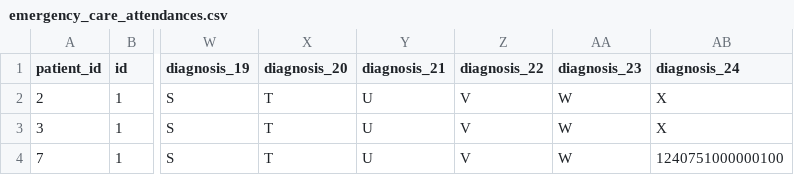
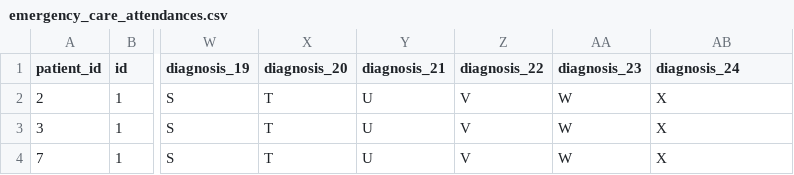
Before and after one commit to sebbacon/cis-pop-validation-ehrql-demo, a CSV file: dummy_data/emergency_care_attendances.csv, drawn as a sheet; only a part is shown, gaps mark what is left out; the diff names each change by its address in the sheet, - before the commit and + after, or states it on an @@ line.

```diff
--- a/dummy_data/emergency_care_attendances.csv
+++ b/dummy_data/emergency_care_attendances.csv
-AB4 (diagnosis_24): 1240751000000100
+AB4 (diagnosis_24): X
```
Also changed, not shown: 3 other files.
